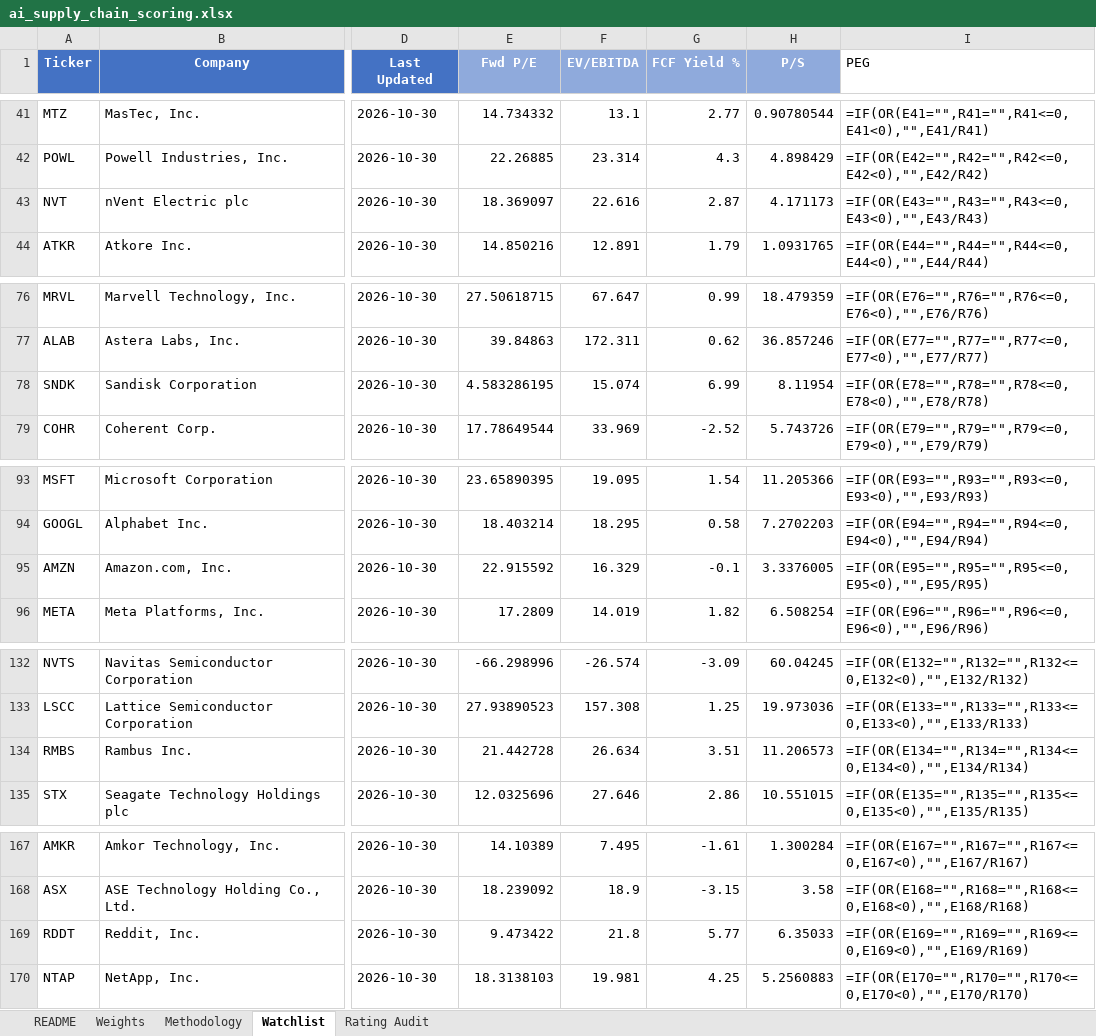
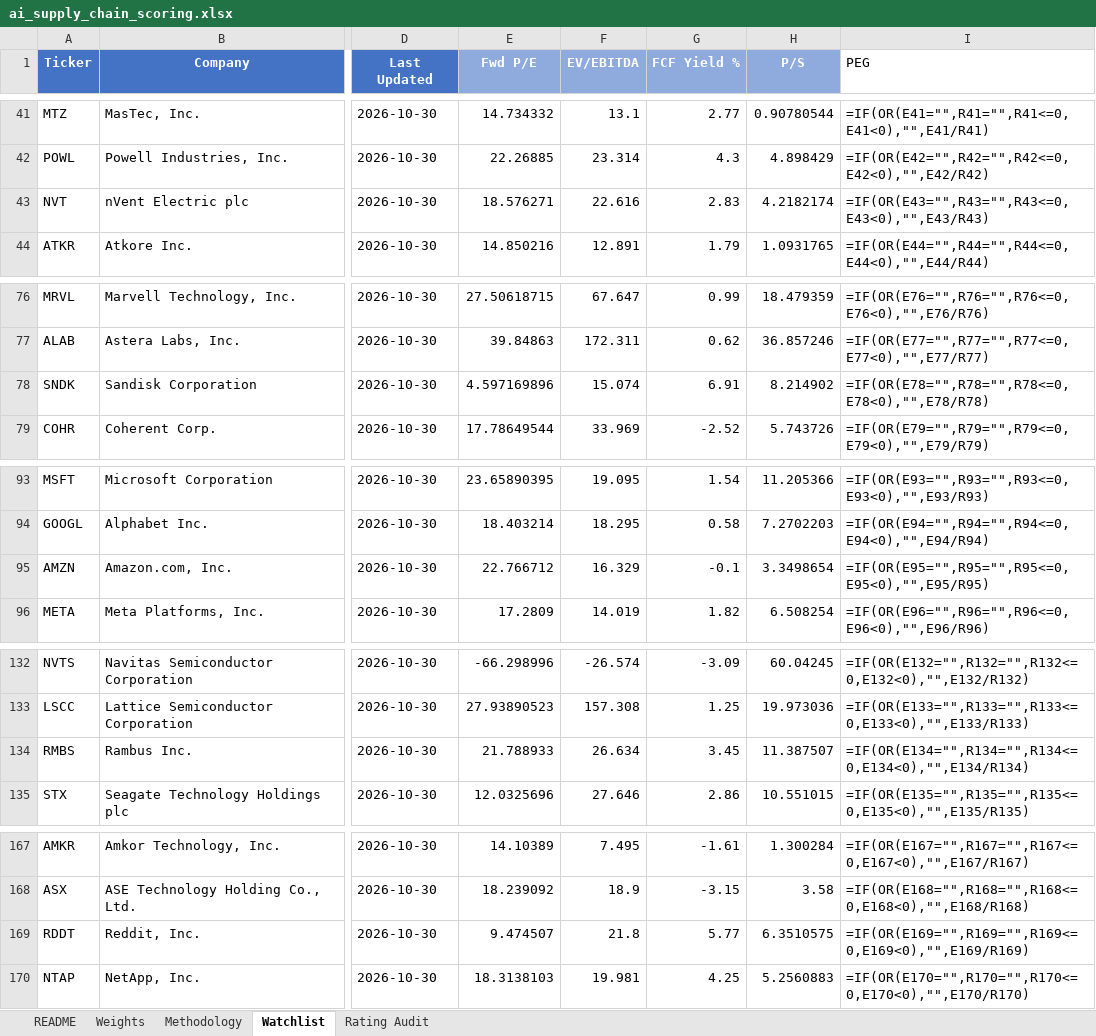
Before and after one commit to dgaraventa5/ai-stocks, an Excel workbook: 00-master/ai_supply_chain_scoring.xlsx, sheet Watchlist, drawn as a sheet; only a part is shown, gaps mark what is left out; values as stored, in another font and other column widths than the file's, no borders; formulas without a stored value are shown as written; conditional formats not drawn; the diff names each change by its address in the sheet, - before the commit and + after, or states it on an @@ line.

Commit message:
daily-watch 2026-10-30: NVT and RMBS Q3 briefed, RMBS re-scored (#239)

```diff
--- a/00-master/ai_supply_chain_scoring.xlsx (sheet Watchlist)
+++ b/00-master/ai_supply_chain_scoring.xlsx (sheet Watchlist)
-E43 (Fwd P/E): 18.369097
+E43 (Fwd P/E): 18.576271
-G43 (FCF Yield %): 2.87
+G43 (FCF Yield %): 2.83
-H43 (P/S): 4.171173
+H43 (P/S): 4.2182174
-E78 (Fwd P/E): 4.583286195
+E78 (Fwd P/E): 4.597169896
-G78 (FCF Yield %): 6.99
+G78 (FCF Yield %): 6.91
-H78 (P/S): 8.11954
+H78 (P/S): 8.214902
-E95 (Fwd P/E): 22.915592
+E95 (Fwd P/E): 22.766712
-H95 (P/S): 3.3376005
+H95 (P/S): 3.3498654
-E134 (Fwd P/E): 21.442728
+E134 (Fwd P/E): 21.788933
-G134 (FCF Yield %): 3.51
+G134 (FCF Yield %): 3.45
-H134 (P/S): 11.206573
+H134 (P/S): 11.387507
-E169 (Fwd P/E): 9.473422
+E169 (Fwd P/E): 9.474507
-H169 (P/S): 6.35033
+H169 (P/S): 6.3510575
```
Also changed, not shown: 7 other files.
